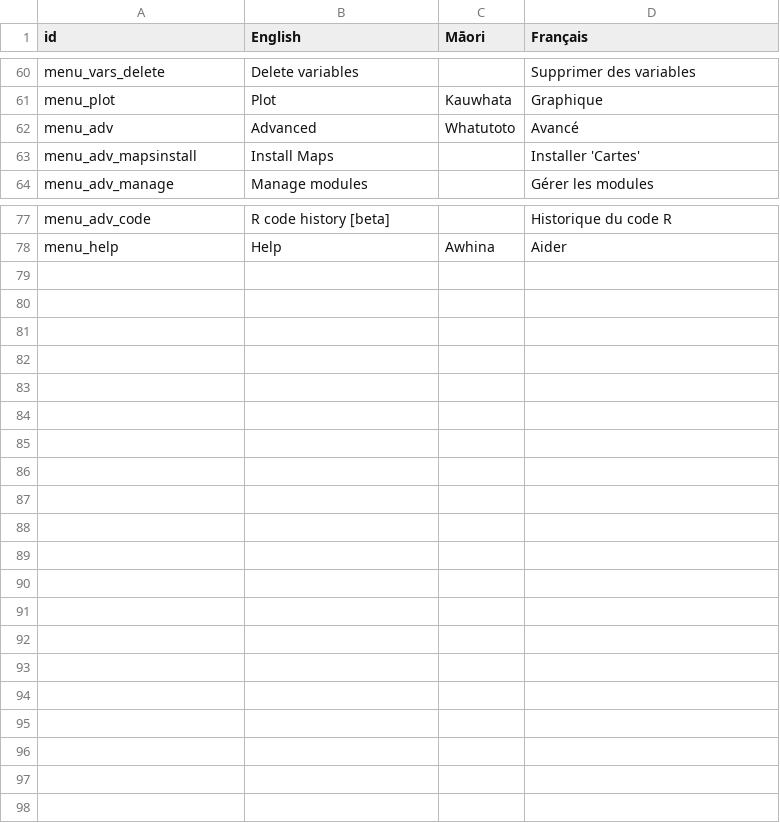
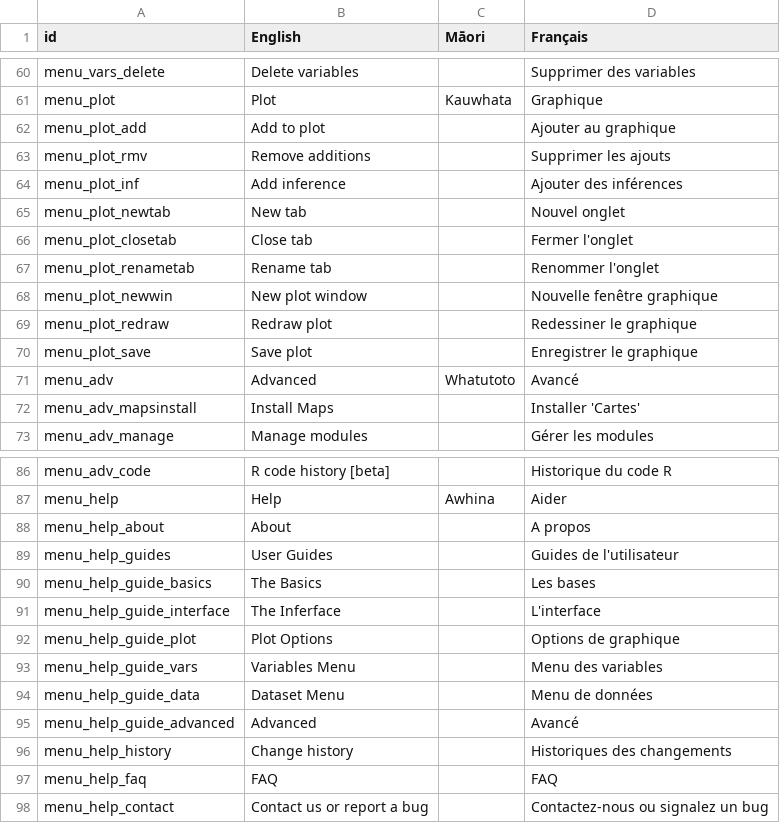
Before and after one commit to iNZightVIT/iNZight, a CSV file: inst/translations.csv, drawn as a sheet; only a part is shown, gaps mark what is left out.

Commit message:
plot and help menus

```diff
--- a/inst/translations.csv
+++ b/inst/translations.csv
@@ -61,2 +61,11 @@ menu_vars_delete,Delete variables,,Supprimer des variables
 menu_plot,Plot,Kauwhata,Graphique
+menu_plot_add,Add to plot,,Ajouter au graphique
+menu_plot_rmv,Remove additions,,Supprimer les ajouts
+menu_plot_inf,Add inference,,Ajouter des inférences
+menu_plot_newtab,New tab,,Nouvel onglet
+menu_plot_closetab,Close tab,,Fermer l'onglet
+menu_plot_renametab,Rename tab,,Renommer l'onglet
+menu_plot_newwin,New plot window,,Nouvelle fenêtre graphique
+menu_plot_redraw,Redraw plot,,Redessiner le graphique
+menu_plot_save,Save plot,,Enregistrer le graphique
 menu_adv,Advanced,Whatutoto,Avancé
@@ -78 +87,12 @@ menu_adv_code,R code history [beta],,Historique du code R
 menu_help,Help,Awhina,Aider
+menu_help_about,About,,A propos
+menu_help_guides,User Guides,,Guides de l'utilisateur
+menu_help_guide_basics,The Basics,,Les bases
+menu_help_guide_interface,The Inferface,,L'interface
+menu_help_guide_plot,Plot Options,,Options de graphique
+menu_help_guide_vars,Variables Menu,,Menu des variables
+menu_help_guide_data,Dataset Menu,,Menu de données
+menu_help_guide_advanced,Advanced,,Avancé
+menu_help_history,Change history,,Historiques des changements
+menu_help_faq,FAQ,,FAQ
+menu_help_contact,Contact us or report a bug,,Contactez-nous ou signalez un bug
```
Also changed, not shown: 2 other files.
